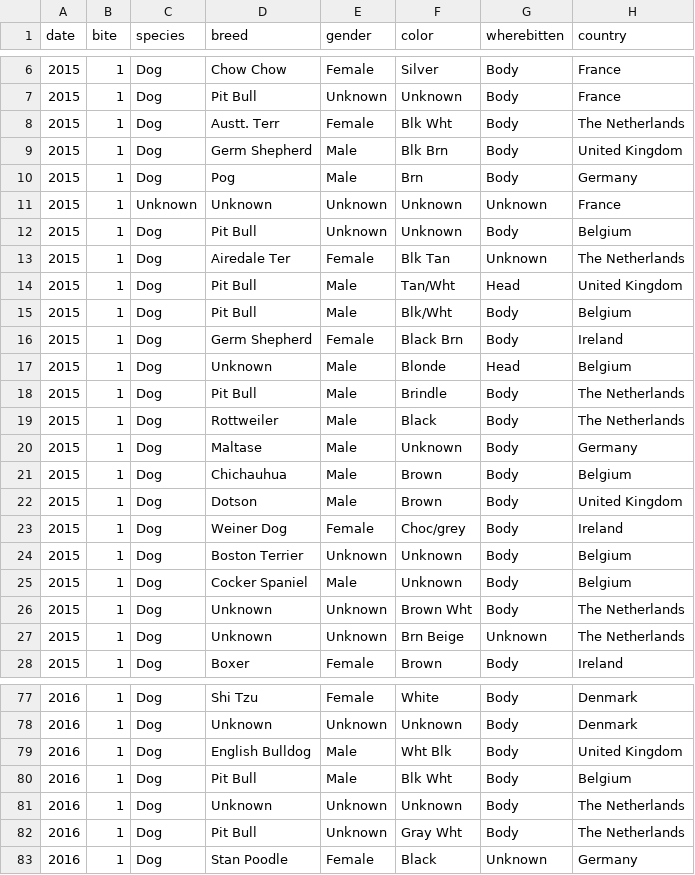
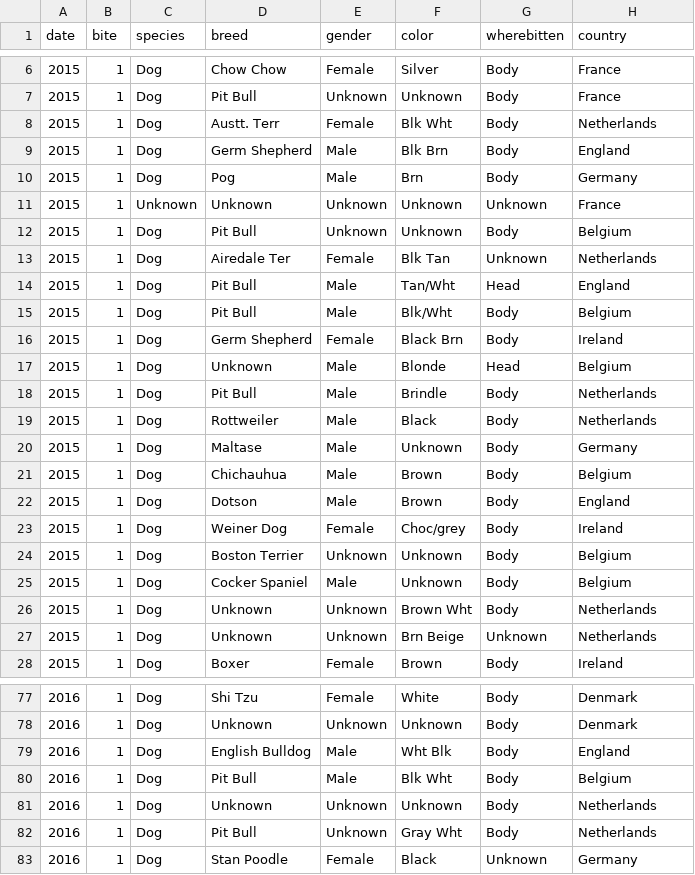
Before and after one commit to Errepulify/Animal-bites, a CSV file: data/animalBites.csv, drawn as a sheet; only a part is shown, gaps mark what is left out; the diff covers the shown part only.

Commit message:
Changed United Kingdom to England and The Netherlands to Netherlands to fit the Y axis

```diff
--- a/data/animalBites.csv
+++ b/data/animalBites.csv
@@ -7,4 +7,4 @@
 2015,1,Dog,Pit Bull,Unknown,Unknown,Body,France
-2015,1,Dog,Austt. Terr,Female,Blk Wht,Body,The Netherlands
-2015,1,Dog,Germ Shepherd,Male,Blk Brn,Body,United Kingdom
+2015,1,Dog,Austt. Terr,Female,Blk Wht,Body,Netherlands
+2015,1,Dog,Germ Shepherd,Male,Blk Brn,Body,England
 2015,1,Dog,Pog,Male,Brn,Body,Germany
@@ -12,4 +12,4 @@
 2015,1,Dog,Pit Bull,Unknown,Unknown,Body,Belgium
-2015,1,Dog,Airedale Ter,Female,Blk Tan,Unknown,The Netherlands
-2015,1,Dog,Pit Bull,Male,Tan/Wht,Head,United Kingdom
+2015,1,Dog,Airedale Ter,Female,Blk Tan,Unknown,Netherlands
+2015,1,Dog,Pit Bull,Male,Tan/Wht,Head,England
 2015,1,Dog,Pit Bull,Male,Blk/Wht,Body,Belgium
@@ -17,7 +17,7 @@
 2015,1,Dog,Unknown,Male,Blonde,Head,Belgium
-2015,1,Dog,Pit Bull,Male,Brindle,Body,The Netherlands
-2015,1,Dog,Rottweiler,Male,Black,Body,The Netherlands
+2015,1,Dog,Pit Bull,Male,Brindle,Body,Netherlands
+2015,1,Dog,Rottweiler,Male,Black,Body,Netherlands
 2015,1,Dog,Maltase,Male,Unknown,Body,Germany
 2015,1,Dog,Chichauhua,Male,Brown,Body,Belgium
-2015,1,Dog,Dotson,Male,Brown,Body,United Kingdom
+2015,1,Dog,Dotson,Male,Brown,Body,England
 2015,1,Dog,Weiner Dog,Female,Choc/grey,Body,Ireland
@@ -25,4 +25,4 @@
 2015,1,Dog,Cocker Spaniel,Male,Unknown,Body,Belgium
-2015,1,Dog,Unknown,Unknown,Brown Wht,Body,The Netherlands
-2015,1,Dog,Unknown,Unknown,Brn Beige,Unknown,The Netherlands
+2015,1,Dog,Unknown,Unknown,Brown Wht,Body,Netherlands
+2015,1,Dog,Unknown,Unknown,Brn Beige,Unknown,Netherlands
 2015,1,Dog,Boxer,Female,Brown,Body,Ireland
@@ -78,6 +78,6 @@
 2016,1,Dog,Unknown,Unknown,Unknown,Body,Denmark
-2016,1,Dog,English Bulldog,Male,Wht Blk,Body,United Kingdom
+2016,1,Dog,English Bulldog,Male,Wht Blk,Body,England
 2016,1,Dog,Pit Bull,Male,Blk Wht,Body,Belgium
-2016,1,Dog,Unknown,Unknown,Unknown,Body,The Netherlands
-2016,1,Dog,Pit Bull,Unknown,Gray Wht,Body,The Netherlands
+2016,1,Dog,Unknown,Unknown,Unknown,Body,Netherlands
+2016,1,Dog,Pit Bull,Unknown,Gray Wht,Body,Netherlands
 2016,1,Dog,Stan Poodle,Female,Black,Unknown,Germany
```
Also changed, not shown: 24 edited cells elsewhere in this file.
